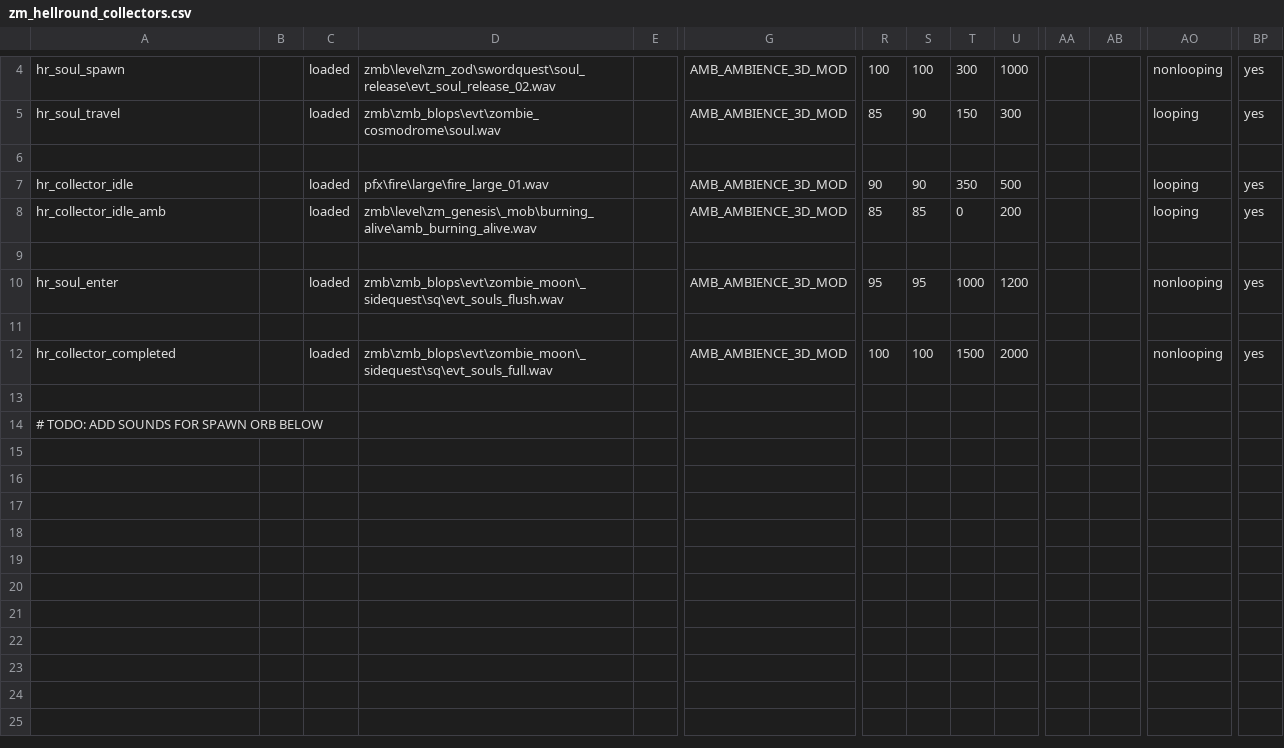
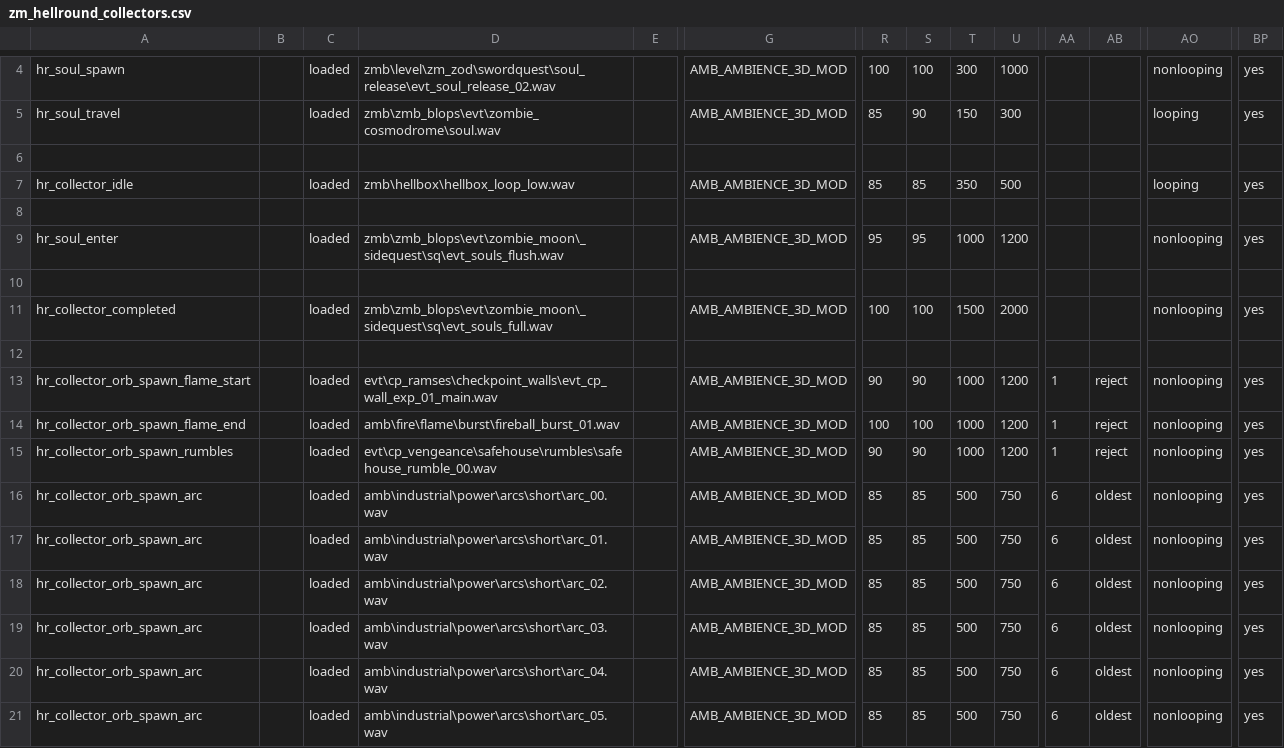
Before and after one commit to t7-reapy/t7_workspace, a CSV file: share/raw/sound/aliases/zm_hellround_collectors.csv, drawn as a sheet; only a part is shown, gaps mark what is left out; removed rows and columns are numbered as before the commit, all else as after; rows hold the shown columns only; the diff names each change by its address in the sheet, - before the commit and + after, or states it on an @@ line.

Commit message:
feat(hellround): add music and environment sounds for hellround

```diff
--- a/share/raw/sound/aliases/zm_hellround_collectors.csv
+++ b/share/raw/sound/aliases/zm_hellround_collectors.csv
-D7: pfx\fire\large\fire_large_01.wav
+D7: zmb\hellbox\hellbox_loop_low.wav
-R7: 90
+R7: 85
-S7: 90
+S7: 85
-row 8: hr_collector_idle_amb |  | loaded | zmb\level\zm_genesis\_mob\burning_alive\amb_burning_alive.wav |  | AMB_AMBIENCE_3D_MOD | 85 | 85 | 0 | 200 |  |  | looping | yes
-row 14: # TODO: ADD SOUNDS FOR SPAWN ORB BELOW
+row 13: hr_collector_orb_spawn_flame_start |  | loaded | evt\cp_ramses\checkpoint_walls\evt_cp_wall_exp_01_main.wav |  | AMB_AMBIENCE_3D_MOD | 90 | 90 | 1000 | 1200 | 1 | reject | nonlooping | yes
+row 14: hr_collector_orb_spawn_flame_end |  | loaded | amb\fire\flame\burst\fireball_burst_01.wav |  | AMB_AMBIENCE_3D_MOD | 100 | 100 | 1000 | 1200 | 1 | reject | nonlooping | yes
+row 15: hr_collector_orb_spawn_rumbles |  | loaded | evt\cp_vengeance\safehouse\rumbles\safehouse_rumble_00.wav |  | AMB_AMBIENCE_3D_MOD | 90 | 90 | 1000 | 1200 | 1 | reject | nonlooping | yes
+row 16: hr_collector_orb_spawn_arc |  | loaded | amb\industrial\power\arcs\short\arc_00.wav |  | AMB_AMBIENCE_3D_MOD | 85 | 85 | 500 | 750 | 6 | oldest | nonlooping | yes
+row 17: hr_collector_orb_spawn_arc |  | loaded | amb\industrial\power\arcs\short\arc_01.wav |  | AMB_AMBIENCE_3D_MOD | 85 | 85 | 500 | 750 | 6 | oldest | nonlooping | yes
+row 18: hr_collector_orb_spawn_arc |  | loaded | amb\industrial\power\arcs\short\arc_02.wav |  | AMB_AMBIENCE_3D_MOD | 85 | 85 | 500 | 750 | 6 | oldest | nonlooping | yes
+row 19: hr_collector_orb_spawn_arc |  | loaded | amb\industrial\power\arcs\short\arc_03.wav |  | AMB_AMBIENCE_3D_MOD | 85 | 85 | 500 | 750 | 6 | oldest | nonlooping | yes
+row 20: hr_collector_orb_spawn_arc |  | loaded | amb\industrial\power\arcs\short\arc_04.wav |  | AMB_AMBIENCE_3D_MOD | 85 | 85 | 500 | 750 | 6 | oldest | nonlooping | yes
+row 21: hr_collector_orb_spawn_arc |  | loaded | amb\industrial\power\arcs\short\arc_05.wav |  | AMB_AMBIENCE_3D_MOD | 85 | 85 | 500 | 750 | 6 | oldest | nonlooping | yes
```
Also changed, not shown: 28 other files.
